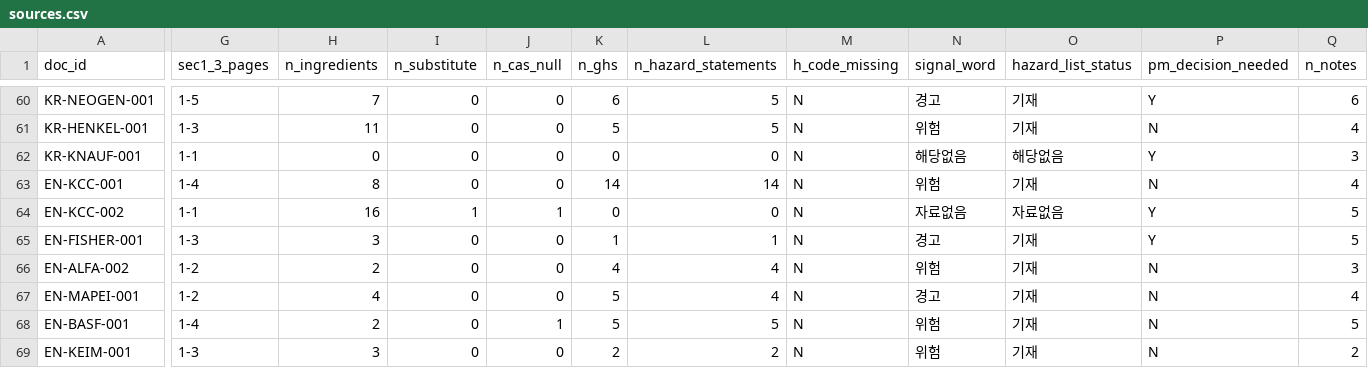
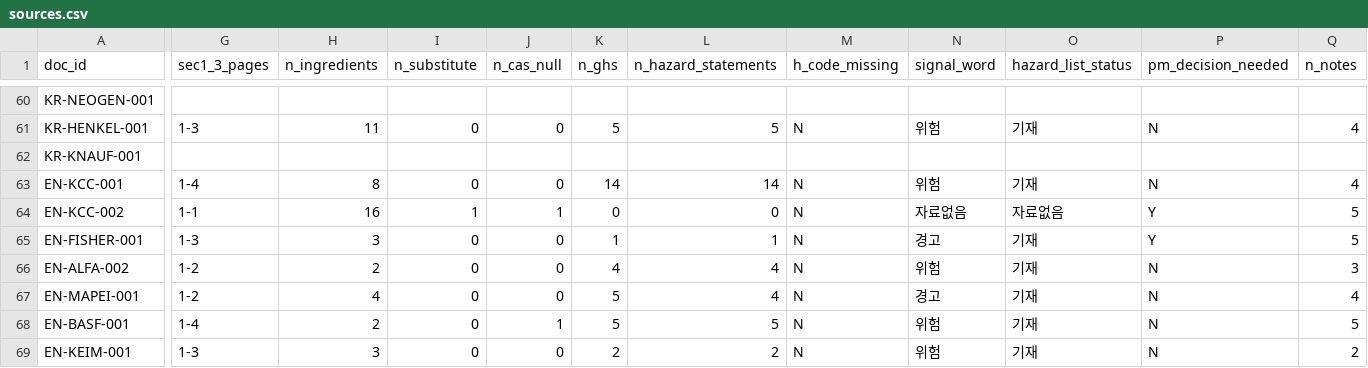
Before and after one commit to EOCHAEEUN/ABO_MSDS, a CSV file: data/sources.csv, drawn as a sheet; only a part is shown, gaps mark what is left out; the diff covers the shown part only; the diff names each change by its address in the sheet, - before the commit and + after, or states it on an @@ line.

```diff
--- a/data/sources.csv
+++ b/data/sources.csv
-G60 (sec1_3_pages): 1-5
+G60 (sec1_3_pages): (empty)
-H60 (n_ingredients): 7
+H60 (n_ingredients): (empty)
-I60 (n_substitute): 0
+I60 (n_substitute): (empty)
-J60 (n_cas_null): 0
+J60 (n_cas_null): (empty)
-K60 (n_ghs): 6
+K60 (n_ghs): (empty)
-L60 (n_hazard_statements): 5
+L60 (n_hazard_statements): (empty)
-M60 (h_code_missing): N
+M60 (h_code_missing): (empty)
-N60 (signal_word): 경고
+N60 (signal_word): (empty)
-O60 (hazard_list_status): 기재
+O60 (hazard_list_status): (empty)
-P60 (pm_decision_needed): Y
+P60 (pm_decision_needed): (empty)
-Q60 (n_notes): 6
+Q60 (n_notes): (empty)
-G62 (sec1_3_pages): 1-1
+G62 (sec1_3_pages): (empty)
-H62 (n_ingredients): 0
+H62 (n_ingredients): (empty)
-I62 (n_substitute): 0
+I62 (n_substitute): (empty)
-J62 (n_cas_null): 0
+J62 (n_cas_null): (empty)
-K62 (n_ghs): 0
+K62 (n_ghs): (empty)
-L62 (n_hazard_statements): 0
+L62 (n_hazard_statements): (empty)
-M62 (h_code_missing): N
+M62 (h_code_missing): (empty)
-N62 (signal_word): 해당없음
+N62 (signal_word): (empty)
-O62 (hazard_list_status): 해당없음
+O62 (hazard_list_status): (empty)
-P62 (pm_decision_needed): Y
+P62 (pm_decision_needed): (empty)
-Q62 (n_notes): 3
+Q62 (n_notes): (empty)
```
Also changed, not shown: 66 edited cells elsewhere in this file, 1 other file.
